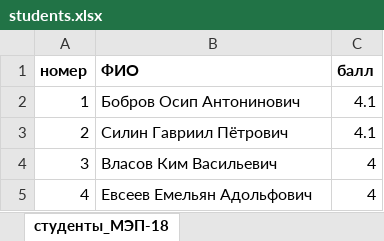
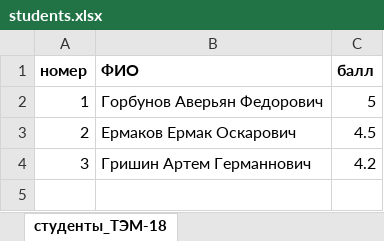
Before and after one commit to evitwilly/studrate, an Excel workbook: server/students.xlsx, sheet студенты_ТЭМ-18, drawn as a sheet; values as stored, in another font and other column widths than the file's, no borders; the diff names each change by its address in the sheet, - before the commit and + after, or states it on an @@ line.

```diff
--- a/server/students.xlsx (sheet студенты_ТЭМ-18)
+++ b/server/students.xlsx (sheet студенты_ТЭМ-18)
-sheet tab: студенты_МЭП-18
+sheet tab: студенты_ТЭМ-18
-B2 (ФИО): Бобров Осип Антонинович
+B2 (ФИО): Горбунов Аверьян Федорович
-C2 (балл): 4.1
+C2 (балл): 5
-B3 (ФИО): Силин Гавриил Пётрович
+B3 (ФИО): Ермаков Ермак Оскарович
-C3 (балл): 4.1
+C3 (балл): 4.5
-B4 (ФИО): Власов Ким Васильевич
+B4 (ФИО): Гришин Артем Германнович
-C4 (балл): 4
+C4 (балл): 4.2
-row 5: 4 | Евсеев Емельян Адольфович | 4
```
Also changed, not shown: 10 other files.
